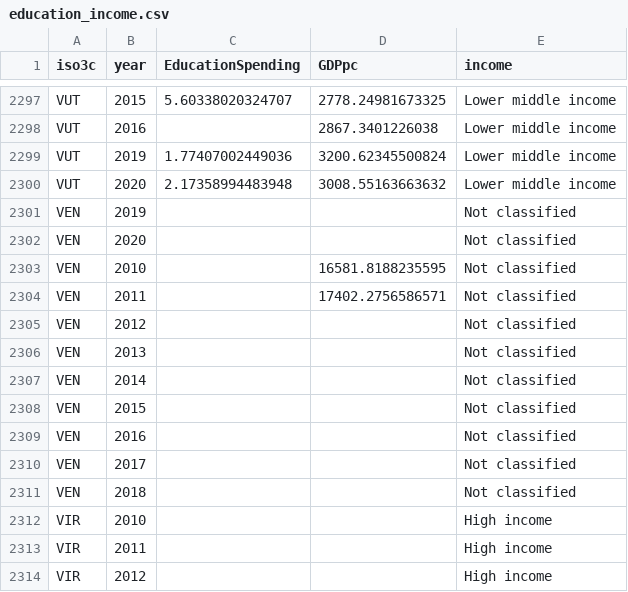
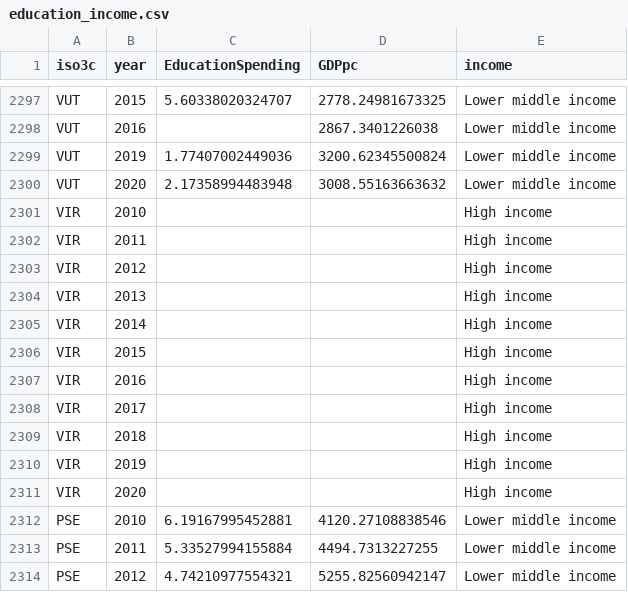
Before and after one commit to graebnerc/DataScienceSpring24, a CSV file: 2024Spring/material/session12-material/education_income.csv, drawn as a sheet; only a part is shown, gaps mark what is left out; the shorter side is filled out with more unchanged rows; the diff names each change by its address in the sheet, - before the commit and + after, or states it on an @@ line.

Commit message:
Update session 12, prepare solutions (not yet linked)

```diff
--- a/2024Spring/material/session12-material/education_income.csv
+++ b/2024Spring/material/session12-material/education_income.csv
-row 2301: VEN | 2019 |  |  | Not classified
-row 2302: VEN | 2020 |  |  | Not classified
-row 2303: VEN | 2010 |  | 16581.8188235595 | Not classified
-row 2304: VEN | 2011 |  | 17402.2756586571 | Not classified
-row 2305: VEN | 2012 |  |  | Not classified
-row 2306: VEN | 2013 |  |  | Not classified
-row 2307: VEN | 2014 |  |  | Not classified
-row 2308: VEN | 2015 |  |  | Not classified
-row 2309: VEN | 2016 |  |  | Not classified
-row 2310: VEN | 2017 |  |  | Not classified
-row 2311: VEN | 2018 |  |  | Not classified
```
Also changed, not shown: _site/2024Spring/material/session12-material/education_income.csv, 24 other files.
